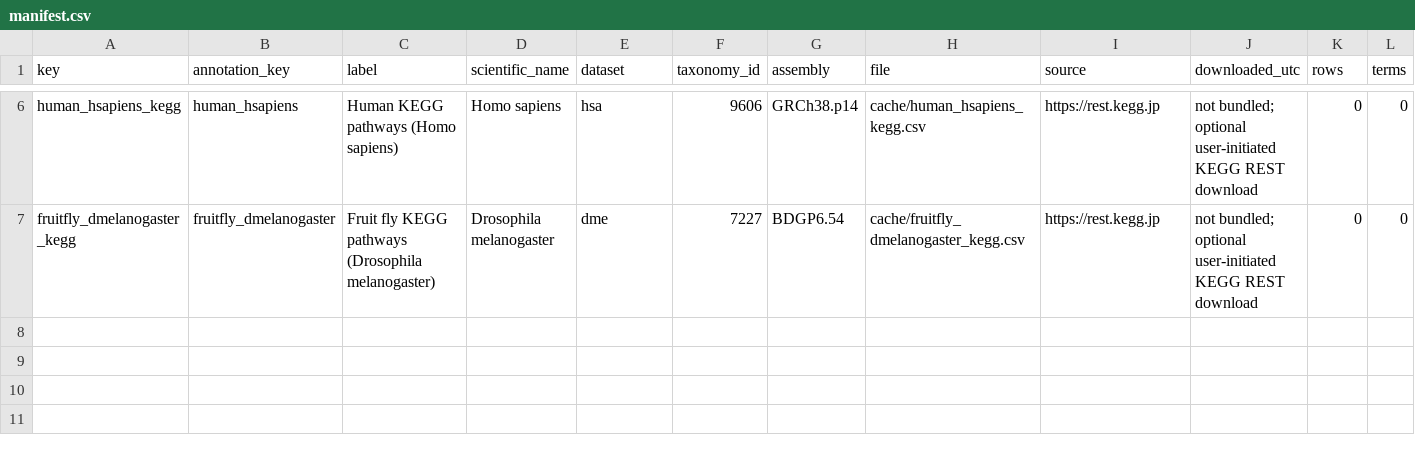
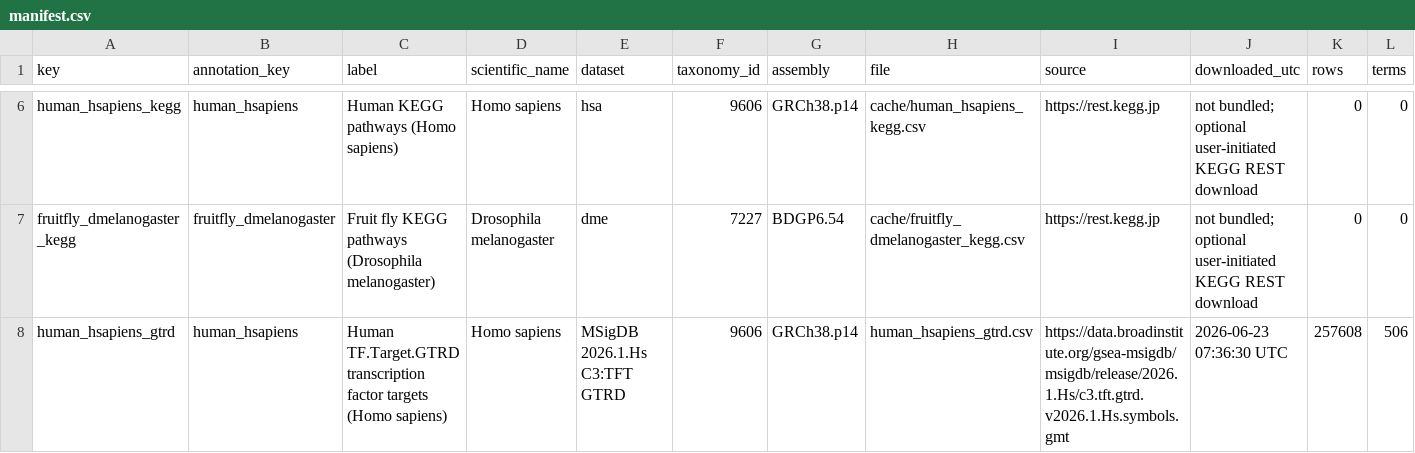
Before and after one commit to Shettima123/TranscriptoScope, a CSV file: gene_sets/manifest.csv, drawn as a sheet; only a part is shown, gaps mark what is left out; rows hold the shown columns only; the diff names each change by its address in the sheet, - before the commit and + after, or states it on an @@ line.

Commit message:
Release TranscriptoScope v0.4.5

```diff
--- a/gene_sets/manifest.csv
+++ b/gene_sets/manifest.csv
+row 8: human_hsapiens_gtrd | human_hsapiens | Human TF.Target.GTRD transcription factor targets (Homo sapiens) | Homo sapiens | MSigDB 2026.1.Hs C3:TFT GTRD | 9606 | GRCh38.p14 | human_hsapiens_gtrd.csv | https://data.broadinstitute.org/gsea-msigdb/msigdb/release/2026.1.Hs/c3.tft.gtrd.v2026.1.Hs.symbols.gmt | 2026-06-23 07:36:30 UTC | 257608 | 506
```
Also changed, not shown: 22 other files.
